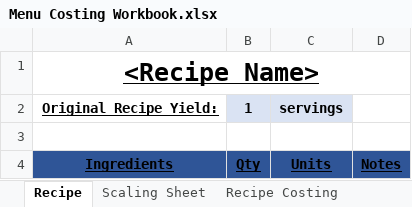
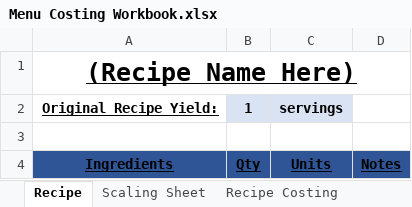
Before and after one commit to DavidPSutton/Recipe-Costing-Program, an Excel workbook: Menu Costing Workbook.xlsx, sheet Recipe, drawn as a sheet; only a part is shown; values as stored, in another font and other column widths than the file's, no borders; charts and pictures not drawn; the diff names each change by its address in the sheet, - before the commit and + after, or states it on an @@ line.

```diff
--- a/Menu Costing Workbook.xlsx (sheet Recipe)
+++ b/Menu Costing Workbook.xlsx (sheet Recipe)
-A1: <Recipe Name>
+A1: (Recipe Name Here)
```
Also changed, not shown: sheet Ingredient List, sheet Conversion Table, sheet Recipe Costing, sheet Scaling Sheet, sheet Unit Sizes, other sheet tabs, formulas that keep their value, hidden cells, charts or pictures.
